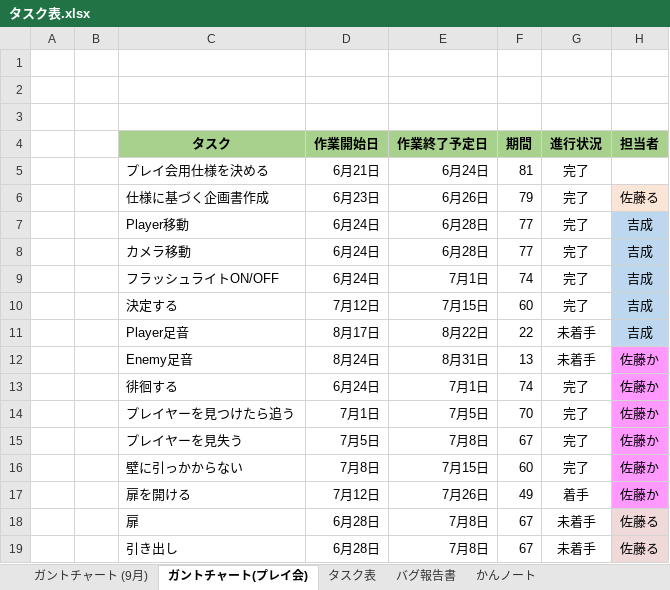
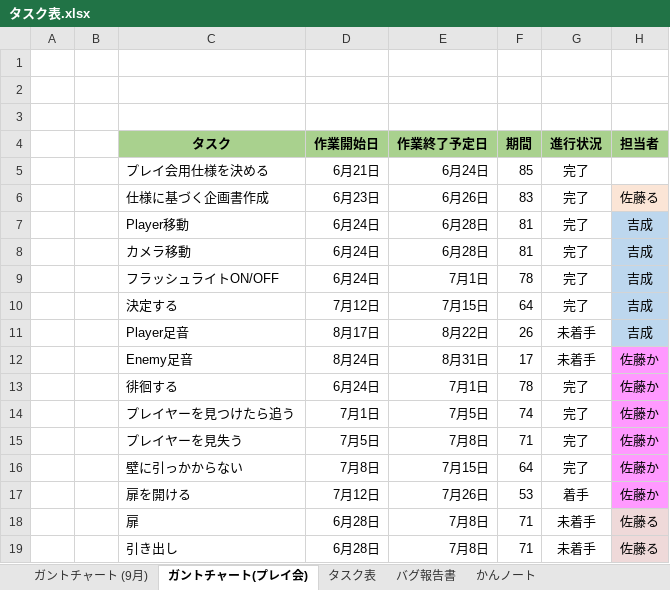
Before and after one commit to satourui/EXTREMEProject, an Excel workbook: タスク表.xlsx, sheet ガントチャート(プレイ会), drawn as a sheet; only a part is shown; values as stored, in another font and other column widths than the file's, no borders; conditional formats not drawn; the diff names each change by its address in the sheet, - before the commit and + after, or states it on an @@ line.

```diff
--- a/タスク表.xlsx (sheet ガントチャート(プレイ会))
+++ b/タスク表.xlsx (sheet ガントチャート(プレイ会))
-F5: 81
+F5: 85
-F6: 79
+F6: 83
-F7:F8: 77
+F7:F8: 81
-F9: 74
+F9: 78
-F10: 60
+F10: 64
-F11: 22
+F11: 26
-F12: 13
+F12: 17
-F13: 74
+F13: 78
-F14: 70
+F14: 74
-F15: 67
+F15: 71
-F16: 60
+F16: 64
-F17: 49
+F17: 53
-F18:F19: 67
+F18:F19: 71
```
Also changed, not shown: sheet タスク表, sheet ガントチャート (9月), formulas that keep their value.
